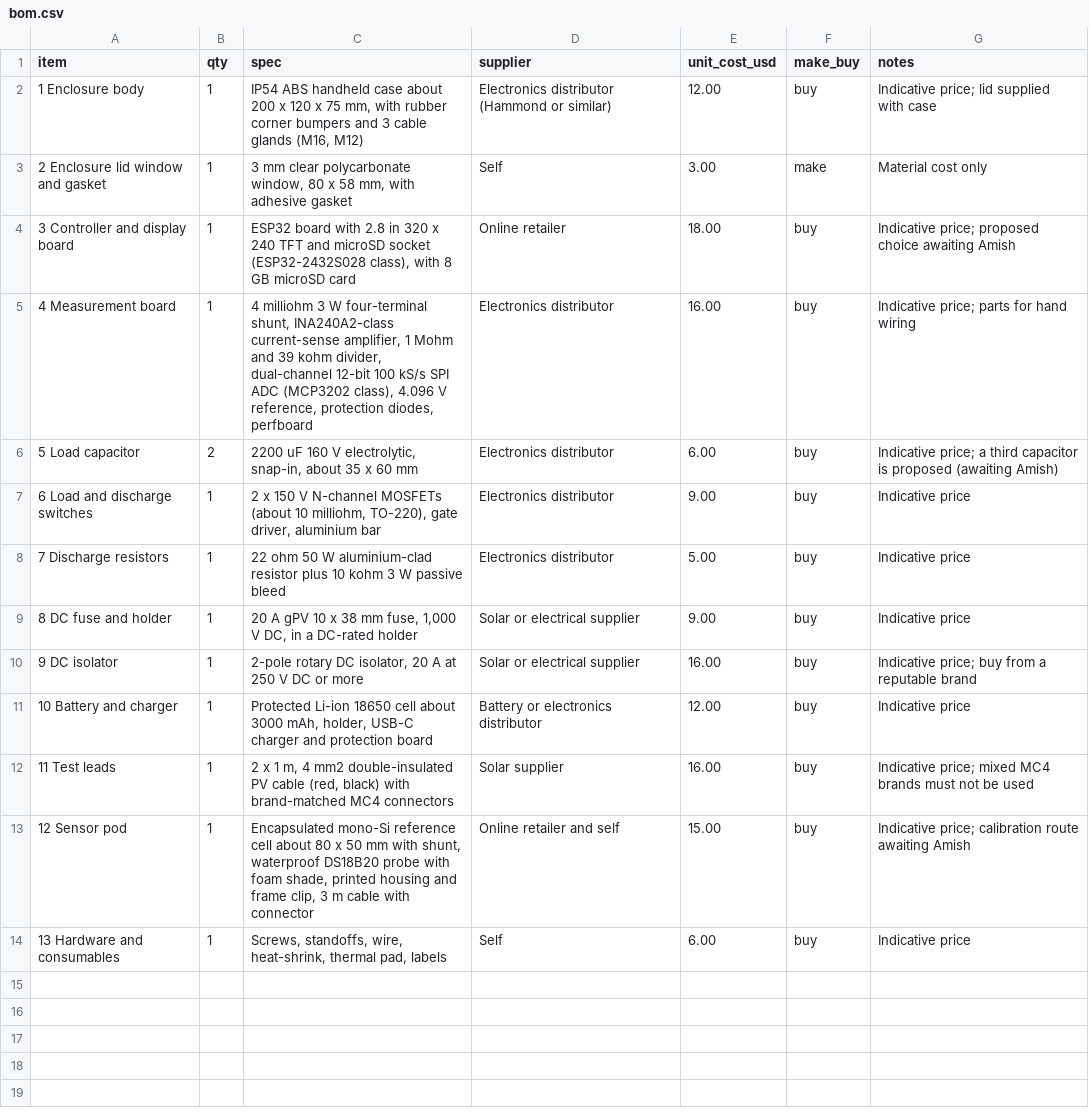
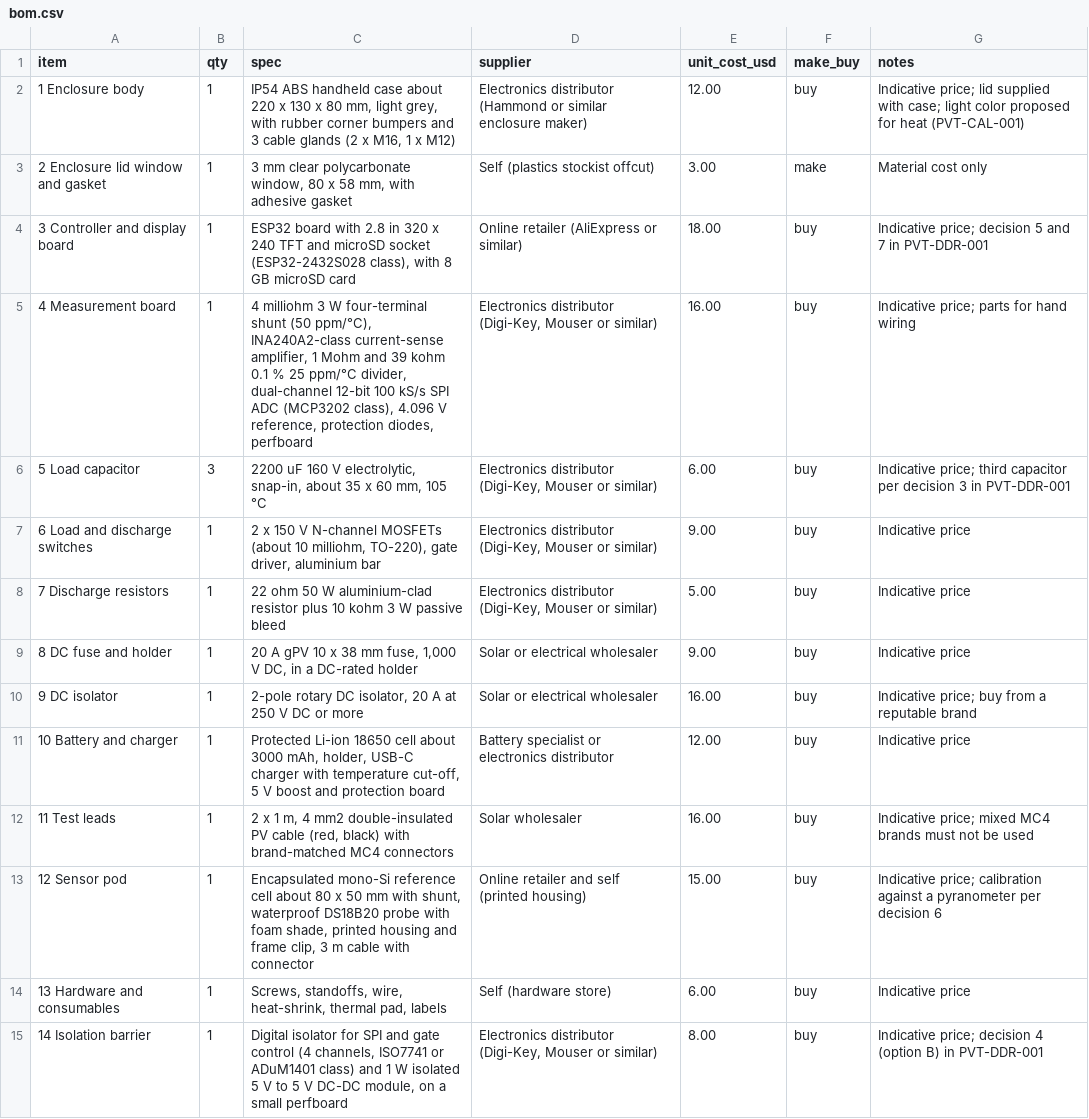
Before and after one commit to BoujeeEnjinia1701/pvtrace, a CSV file: bom/bom.csv, drawn as a sheet.

```diff
--- a/bom/bom.csv
+++ b/bom/bom.csv
@@ -1,14 +1,15 @@
 item,qty,spec,supplier,unit_cost_usd,make_buy,notes
-1 Enclosure body,1,"IP54 ABS handheld case about 200 x 120 x 75 mm, with rubber corner bumpers and 3 cable glands (M16, M12)",Electronics distributor (Hammond or similar),12.00,buy,Indicative price; lid supplied with case
-2 Enclosure lid window and gasket,1,"3 mm clear polycarbonate window, 80 x 58 mm, with adhesive gasket",Self,3.00,make,Material cost only
-3 Controller and display board,1,"ESP32 board with 2.8 in 320 x 240 TFT and microSD socket (ESP32-2432S028 class), with 8 GB microSD card",Online retailer,18.00,buy,Indicative price; proposed choice awaiting Amish
-4 Measurement board,1,"4 milliohm 3 W four-terminal shunt, INA240A2-class current-sense amplifier, 1 Mohm and 39 kohm divider, dual-channel 12-bit 100 kS/s SPI ADC (MCP3202 class), 4.096 V reference, protection diodes, perfboard",Electronics distributor,16.00,buy,Indicative price; parts for hand wiring
-5 Load capacitor,2,"2200 uF 160 V electrolytic, snap-in, about 35 x 60 mm",Electronics distributor,6.00,buy,Indicative price; a third capacitor is proposed (awaiting Amish)
-6 Load and discharge switches,1,"2 x 150 V N-channel MOSFETs (about 10 milliohm, TO-220), gate driver, aluminium bar",Electronics distributor,9.00,buy,Indicative price
-7 Discharge resistors,1,"22 ohm 50 W aluminium-clad resistor plus 10 kohm 3 W passive bleed",Electronics distributor,5.00,buy,Indicative price
-8 DC fuse and holder,1,"20 A gPV 10 x 38 mm fuse, 1,000 V DC, in a DC-rated holder",Solar or electrical supplier,9.00,buy,Indicative price
-9 DC isolator,1,"2-pole rotary DC isolator, 20 A at 250 V DC or more",Solar or electrical supplier,16.00,buy,Indicative price; buy from a reputable brand
-10 Battery and charger,1,"Protected Li-ion 18650 cell about 3000 mAh, holder, USB-C charger and protection board",Battery or electronics distributor,12.00,buy,Indicative price
-11 Test leads,1,"2 x 1 m, 4 mm2 double-insulated PV cable (red, black) with brand-matched MC4 connectors",Solar supplier,16.00,buy,Indicative price; mixed MC4 brands must not be used
-12 Sensor pod,1,"Encapsulated mono-Si reference cell about 80 x 50 mm with shunt, waterproof DS18B20 probe with foam shade, printed housing and frame clip, 3 m cable with connector",Online retailer and self,15.00,buy,Indicative price; calibration route awaiting Amish
-13 Hardware and consumables,1,"Screws, standoffs, wire, heat-shrink, thermal pad, labels",Self,6.00,buy,Indicative price
+1 Enclosure body,1,"IP54 ABS handheld case about 220 x 130 x 80 mm, light grey, with rubber corner bumpers and 3 cable glands (2 x M16, 1 x M12)",Electronics distributor (Hammond or similar enclosure maker),12.00,buy,Indicative price; lid supplied with case; light color proposed for heat (PVT-CAL-001)
+2 Enclosure lid window and gasket,1,"3 mm clear polycarbonate window, 80 x 58 mm, with adhesive gasket",Self (plastics stockist offcut),3.00,make,Material cost only
+3 Controller and display board,1,"ESP32 board with 2.8 in 320 x 240 TFT and microSD socket (ESP32-2432S028 class), with 8 GB microSD card",Online retailer (AliExpress or similar),18.00,buy,Indicative price; decision 5 and 7 in PVT-DDR-001
+4 Measurement board,1,"4 milliohm 3 W four-terminal shunt (50 ppm/°C), INA240A2-class current-sense amplifier, 1 Mohm and 39 kohm 0.1 % 25 ppm/°C divider, dual-channel 12-bit 100 kS/s SPI ADC (MCP3202 class), 4.096 V reference, protection diodes, perfboard","Electronics distributor (Digi-Key, Mouser or similar)",16.00,buy,Indicative price; parts for hand wiring
+5 Load capacitor,3,"2200 uF 160 V electrolytic, snap-in, about 35 x 60 mm, 105 °C","Electronics distributor (Digi-Key, Mouser or similar)",6.00,buy,Indicative price; third capacitor per decision 3 in PVT-DDR-001
+6 Load and discharge switches,1,"2 x 150 V N-channel MOSFETs (about 10 milliohm, TO-220), gate driver, aluminium bar","Electronics distributor (Digi-Key, Mouser or similar)",9.00,buy,Indicative price
+7 Discharge resistors,1,"22 ohm 50 W aluminium-clad resistor plus 10 kohm 3 W passive bleed","Electronics distributor (Digi-Key, Mouser or similar)",5.00,buy,Indicative price
+8 DC fuse and holder,1,"20 A gPV 10 x 38 mm fuse, 1,000 V DC, in a DC-rated holder",Solar or electrical wholesaler,9.00,buy,Indicative price
+9 DC isolator,1,"2-pole rotary DC isolator, 20 A at 250 V DC or more",Solar or electrical wholesaler,16.00,buy,Indicative price; buy from a reputable brand
+10 Battery and charger,1,"Protected Li-ion 18650 cell about 3000 mAh, holder, USB-C charger with temperature cut-off, 5 V boost and protection board",Battery specialist or electronics distributor,12.00,buy,Indicative price
+11 Test leads,1,"2 x 1 m, 4 mm2 double-insulated PV cable (red, black) with brand-matched MC4 connectors",Solar wholesaler,16.00,buy,Indicative price; mixed MC4 brands must not be used
+12 Sensor pod,1,"Encapsulated mono-Si reference cell about 80 x 50 mm with shunt, waterproof DS18B20 probe with foam shade, printed housing and frame clip, 3 m cable with connector",Online retailer and self (printed housing),15.00,buy,Indicative price; calibration against a pyranometer per decision 6
+13 Hardware and consumables,1,"Screws, standoffs, wire, heat-shrink, thermal pad, labels",Self (hardware store),6.00,buy,Indicative price
+14 Isolation barrier,1,"Digital isolator for SPI and gate control (4 channels, ISO7741 or ADuM1401 class) and 1 W isolated 5 V to 5 V DC-DC module, on a small perfboard","Electronics distributor (Digi-Key, Mouser or similar)",8.00,buy,Indicative price; decision 4 (option B) in PVT-DDR-001
```
Also changed, not shown: 39 other files.
